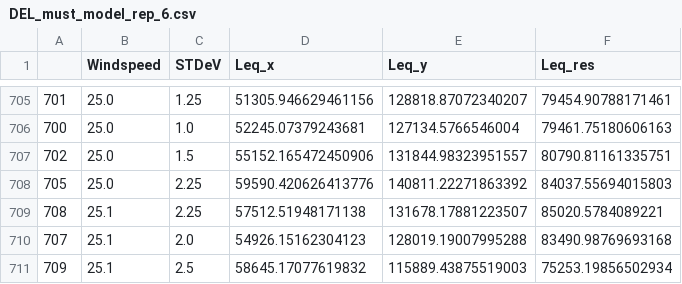
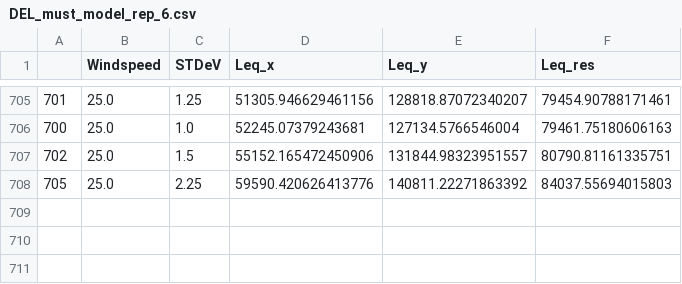
Before and after one commit to NielsDeln/SmartWF-Capstone, a CSV file: Models/Must/DEL_must_model_rep_6.csv, drawn as a sheet; only a part is shown, gaps mark what is left out; the diff names each change by its address in the sheet, - before the commit and + after, or states it on an @@ line.

```diff
--- a/Models/Must/DEL_must_model_rep_6.csv
+++ b/Models/Must/DEL_must_model_rep_6.csv
-row 709: 708 | 25.1 | 2.25 | 57512.51948171138 | 131678.17881223507 | 85020.5784089221
-row 710: 707 | 25.1 | 2.0 | 54926.15162304123 | 128019.19007995288 | 83490.98769693168
-row 711: 709 | 25.1 | 2.5 | 58645.17077619832 | 115889.43875519003 | 75253.19856502934
```
Also changed, not shown: Models/Must/DEL_must_model_rep_0.csv, Models/Must/DEL_must_model_rep_5.csv.
